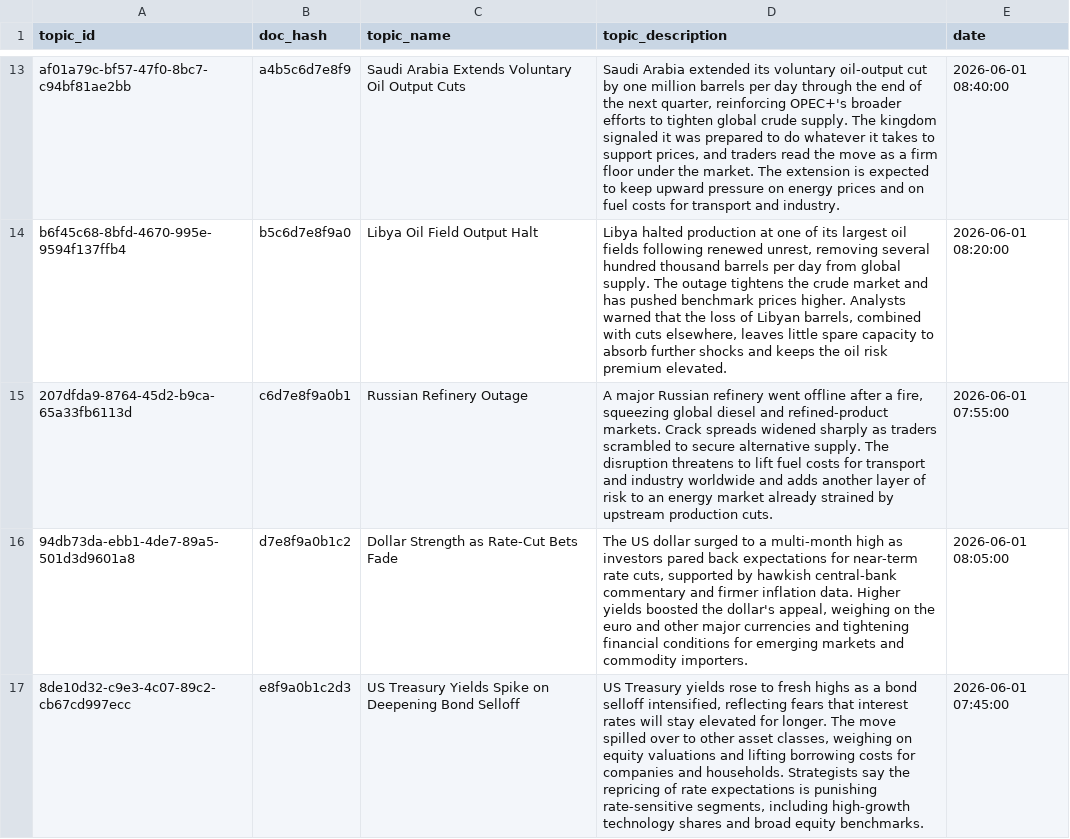
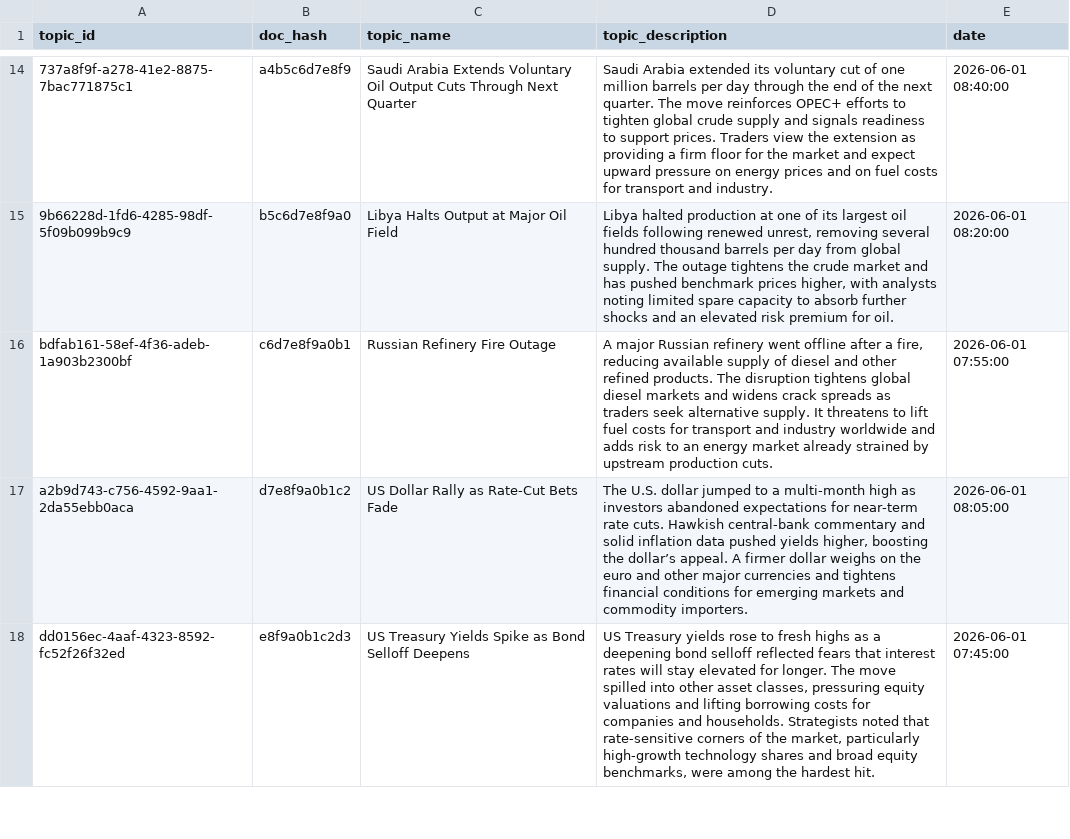
Before and after one commit to AGHAnalytica/NLP_predictor, a CSV file: data/test_results/topics_report_large.csv, drawn as a sheet; only a part is shown, gaps mark what is left out; addresses are those after the commit; the diff covers the shown part only; the diff names each change by its address in the sheet, - before the commit and + after, or states it on an @@ line.

```diff
--- a/data/test_results/topics_report_large.csv
+++ b/data/test_results/topics_report_large.csv
-A14 (topic_id): af01a79c-bf57-47f0-8bc7-c94bf81ae2bb
+A14 (topic_id): 737a8f9f-a278-41e2-8875-7bac771875c1
-C14 (topic_name): …Output Cuts
+C14 (topic_name): …Output Cuts Through Next Quarter
-D14 (topic_description): …its voluntary oil-output cut by one million barrels per day through the end of the next quarter, reinforcing OPEC+'s broader efforts to tighten global crude supply. The kingdom signaled it was prepared to do whatever it takes to support prices, and traders read the move as a firm floor under the market. The extension is expected to keep upward pressure…
+D14 (topic_description): …its voluntary cut of one million barrels per day through the end of the next quarter. The move reinforces OPEC+ efforts to tighten global crude supply and signals readiness to support prices. Traders view the extension as providing a firm floor for the market and expect upward pressure…
-A15 (topic_id): b6f45c68-8bfd-4670-995e-9594f137ffb4
+A15 (topic_id): 9b66228d-1fd6-4285-98df-5f09b099b9c9
-C15 (topic_name): Libya Oil Field Output Halt
+C15 (topic_name): Libya Halts Output at Major Oil Field
-D15 (topic_description): …benchmark prices higher. Analysts warned that the loss of Libyan barrels, combined with cuts elsewhere, leaves little spare capacity to absorb further shocks and keeps the oil risk premium elevated.
+D15 (topic_description): …benchmark prices higher, with analysts noting limited spare capacity to absorb further shocks and an elevated risk premium for oil.
-A16 (topic_id): 207dfda9-8764-45d2-b9ca-65a33fb6113d
+A16 (topic_id): bdfab161-58ef-4f36-adeb-1a903b2300bf
-C16 (topic_name): Russian Refinery Outage
+C16 (topic_name): Russian Refinery Fire Outage
-D16 (topic_description): …a fire, squeezing global diesel and refined-product markets. Crack spreads widened sharply as traders scrambled to secure alternative supply. The disruption threatens to lift fuel costs for transport and industry worldwide and adds another layer of risk to…
+D16 (topic_description): …a fire, reducing available supply of diesel and other refined products. The disruption tightens global diesel markets and widens crack spreads as traders seek alternative supply. It threatens to lift fuel costs for transport and industry worldwide and adds risk to…
-A17 (topic_id): 94db73da-ebb1-4de7-89a5-501d3d9601a8
+A17 (topic_id): a2b9d743-c756-4592-9aa1-2da55ebb0aca
-C17 (topic_name): Dollar Strength as Rate-Cut Bets Fade
+C17 (topic_name): US Dollar Rally as Rate-Cut Bets Fade
-D17 (topic_description): The US dollar surged to a multi-month high as investors pared back expectations for near-term rate cuts, supported by hawkish central-bank commentary and firmer inflation data. Higher yields boosted the dollar's appeal, weighing on the euro and other major currencies and tightening financial conditions…
+D17 (topic_description): The U.S. dollar jumped to a multi-month high as investors abandoned expectations for near-term rate cuts. Hawkish central-bank commentary and solid inflation data pushed yields higher, boosting the dollar’s appeal. A firmer dollar weighs on the euro and other major currencies and tightens financial conditions…
-A18 (topic_id): 8de10d32-c9e3-4c07-89c2-cb67cd997ecc
+A18 (topic_id): dd0156ec-4aaf-4323-8592-fc52f26f32ed
-C18 (topic_name): …Yields Spike on Deepening Bond Selloff
+C18 (topic_name): …Yields Spike as Bond Selloff Deepens
-D18 (topic_description): …as a bond selloff intensified, reflecting fears that interest rates will stay elevated for longer. The move spilled over to other asset classes, weighing on equity valuations and lifting borrowing costs for companies and households. Strategists say the repricing of rate expectations is punishing rate-sensitive segments, including high-growth technology shares and broad equity benchmarks.
+D18 (topic_description): …as a deepening bond selloff reflected fears that interest rates will stay elevated for longer. The move spilled into other asset classes, pressuring equity valuations and lifting borrowing costs for companies and households. Strategists noted that rate-sensitive corners of the market, particularly high-growth technology shares and broad equity benchmarks, were among the hardest hit.
```
Also changed, not shown: 1 added row and 40 edited cells elsewhere in this file, data/test_results/global_trends_report_large.csv, data/test_results/instrument_trends_report.csv, 14 other files.
